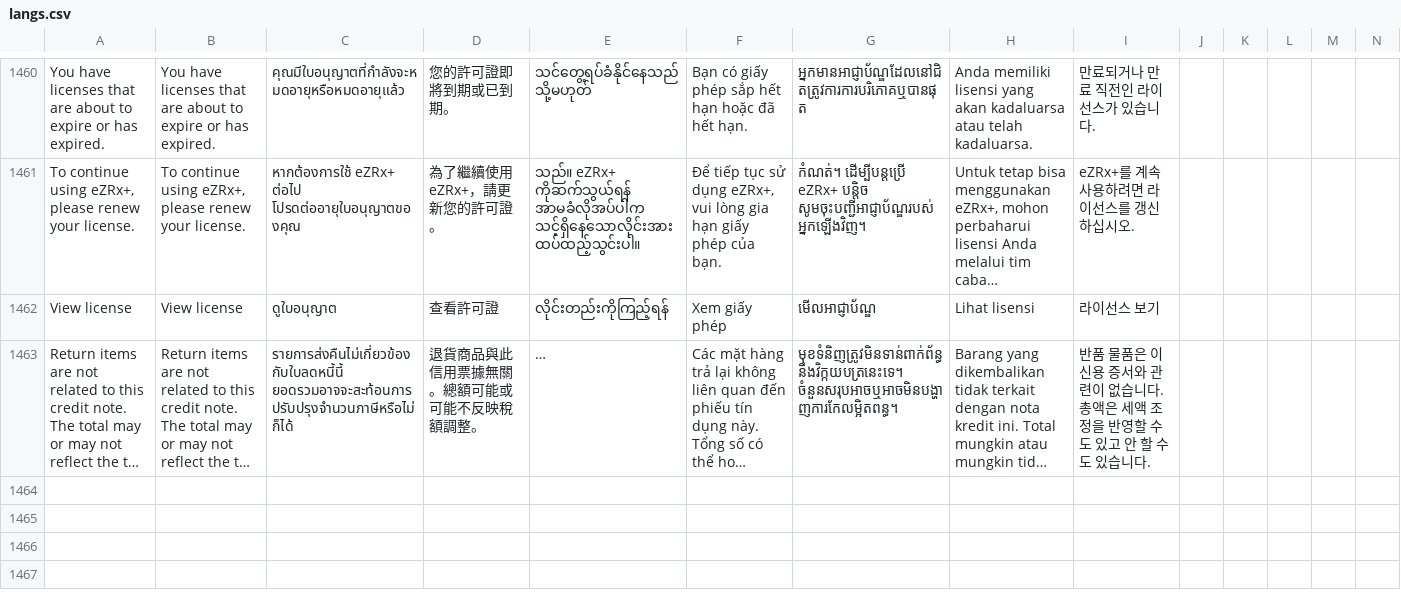
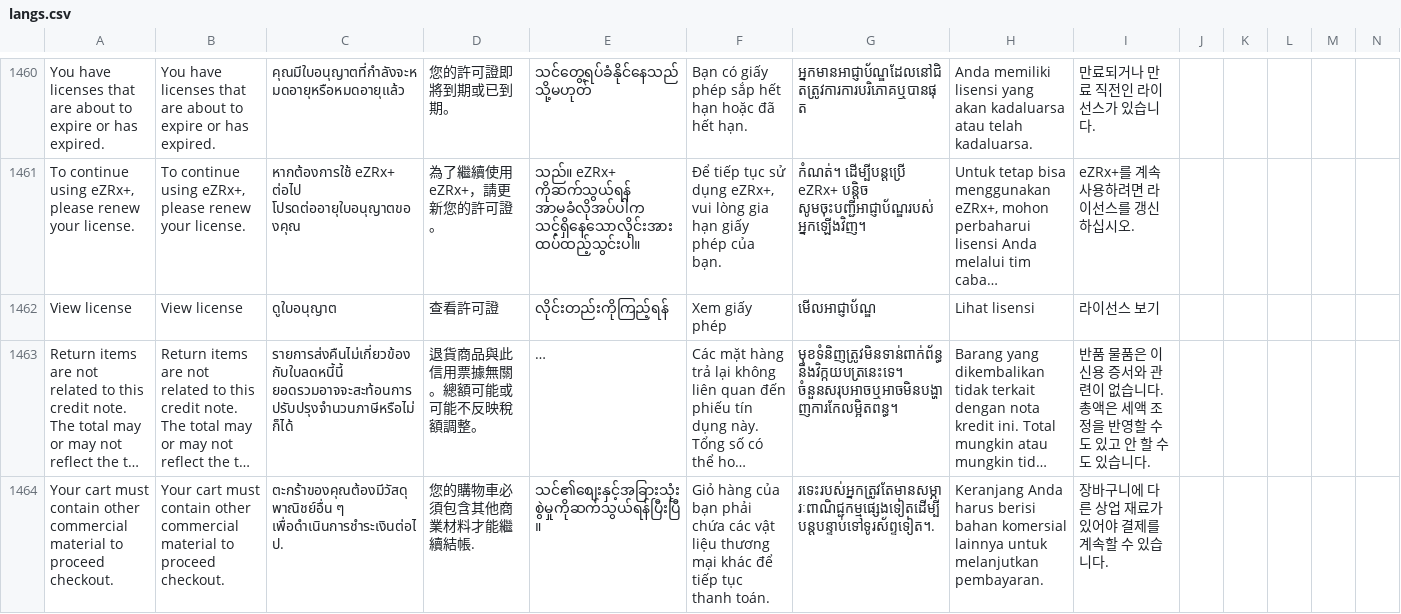
Before and after one commit to ramprasadbhagat/EZRX-, a CSV file: assets/langs/langs.csv, drawn as a sheet; only a part is shown, gaps mark what is left out; long unchanged cells end in …; rows hold the shown columns only; the diff names each change by its address in the sheet, - before the commit and + after, or states it on an @@ line.

Commit message:
Merged PR 100544: Feat/EZRX-20141/[AC 7] : We need to separate the sample items from material with price 0 (Price Not available)
### Jira ticket url
- https://zuelligpharma.atlassian.net/browse/EZRX-20141

### TDD PR url
-

### Root cause
- added new field in cartProduct query is26SeriesMaterial

### Solution
- if all material have is26SeriesMaterial = true then show error message "Your cart must contain other commercial material to proceed checkout"

### Test account
- environment: uat
- username:sgfre_n.cho
- salesOrg: 2601
- customer: 0070042061
- shipto: 0030031507
- material/setup:26031206/26161537

### Output screenshot
-![Simulator Screenshot - iPhone 14 Pro - 2024-03-28 at 18.48.00.png](https://dev.azure.com/zuelligpharmadevops/3368559d-402f-4ca8-a029-737bca870679/_apis/git/repositories/d10de74c-8ac2-4e8e-af4b-a023b6c9dee2/pullRequests/100544/attachments/Simulator%20Screenshot%20-%20iPhone%2014%20Pro%20-%202024-03-28%20at%2018.48.00.png)

```diff
--- a/assets/langs/langs.csv
+++ b/assets/langs/langs.csv
+row 1464: Your cart must contain other commercial material to proceed checkout. | Your cart must contain other commercial material to proceed checkout. | ตะกร้าของคุณต้องมีวัสดุพาณิชย์อื่น ๆ เพื่อดำเนินการชำระเงินต่อไป. | 您的購物車必須包含其他商業材料才能繼續結帳. | သင်၏စျေးနှင့်အခြားသုံးစွဲမှုကိုဆက်သွယ်ရန်ပြီးပြီ။ | Giỏ hàng của bạn phải chứa các vật liệu thương mại khác để tiếp tục thanh toán. | រទេះរបស់អ្នកត្រូវតែមានសម្ភារៈពាណិជ្ជកម្មផ្សេងទៀតដើម្បីបន្តបន្ទាប់ទៅទូរស័ព្ទទៀត។. | Keranjang Anda harus berisi bahan komersial lainnya untuk melanjutkan pembayaran. | 장바구니에 다른 상업 재료가 있어야 결제를 계속할 수 있습니다.
```
Also changed, not shown: 4 other files.
